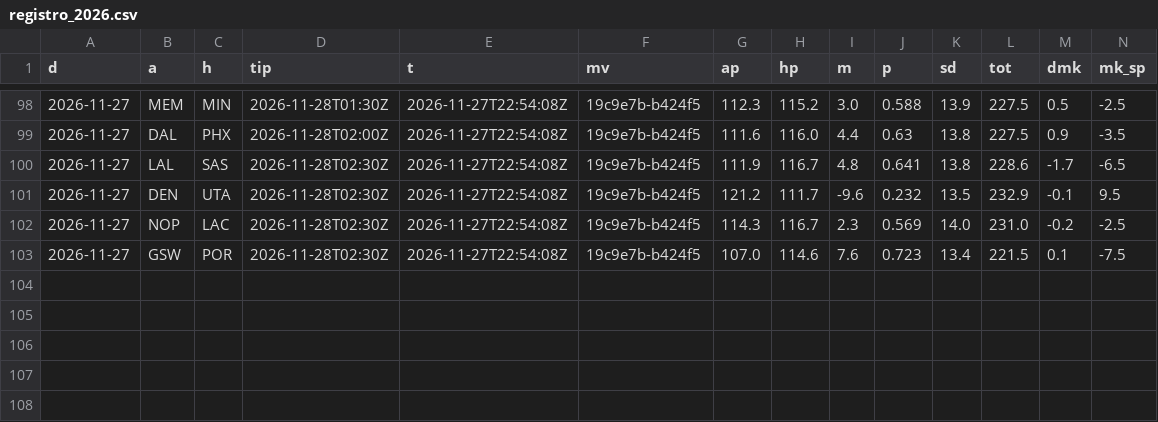
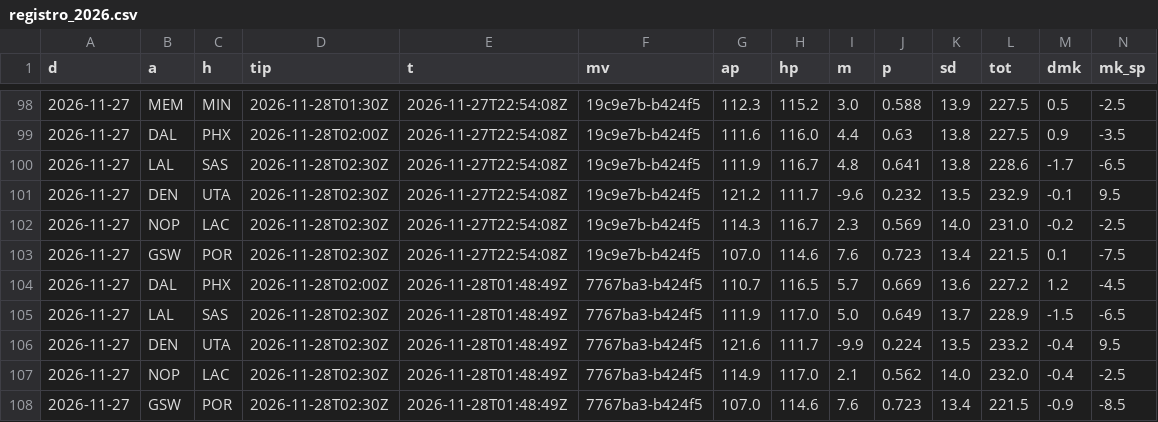
Before and after one commit to roystormfm-beep/nbaPRE, a CSV file: predictions/registro_2026.csv, drawn as a sheet; only a part is shown, gaps mark what is left out; rows hold the shown columns only; the diff names each change by its address in the sheet, - before the commit and + after, or states it on an @@ line.

```diff
--- a/predictions/registro_2026.csv
+++ b/predictions/registro_2026.csv
+row 104: 2026-11-27 | DAL | PHX | 2026-11-28T02:00Z | 2026-11-28T01:48:49Z | 7767ba3-b424f5 | 110.7 | 116.5 | 5.7 | 0.669 | 13.6 | 227.2 | 1.2 | -4.5
+row 105: 2026-11-27 | LAL | SAS | 2026-11-28T02:30Z | 2026-11-28T01:48:49Z | 7767ba3-b424f5 | 111.9 | 117.0 | 5.0 | 0.649 | 13.7 | 228.9 | -1.5 | -6.5
+row 106: 2026-11-27 | DEN | UTA | 2026-11-28T02:30Z | 2026-11-28T01:48:49Z | 7767ba3-b424f5 | 121.6 | 111.7 | -9.9 | 0.224 | 13.5 | 233.2 | -0.4 | 9.5
+row 107: 2026-11-27 | NOP | LAC | 2026-11-28T02:30Z | 2026-11-28T01:48:49Z | 7767ba3-b424f5 | 114.9 | 117.0 | 2.1 | 0.562 | 14.0 | 232.0 | -0.4 | -2.5
+row 108: 2026-11-27 | GSW | POR | 2026-11-28T02:30Z | 2026-11-28T01:48:49Z | 7767ba3-b424f5 | 107.0 | 114.6 | 7.6 | 0.723 | 13.4 | 221.5 | -0.9 | -8.5
```
Also changed, not shown: data/external/injury/index_2026.csv, data/external/injury/needed_2026.csv, 18 other files.
